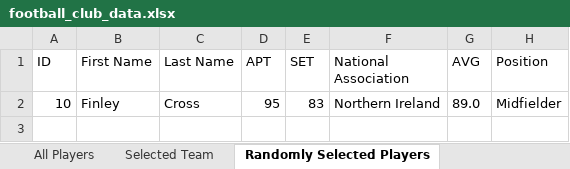
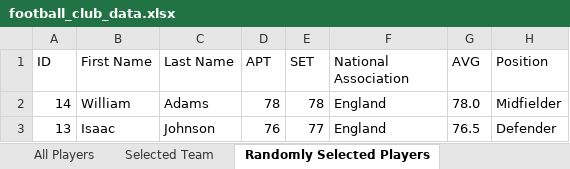
Before and after one commit to rhb16/FOOTBALLProject, an Excel workbook: football_club_data.xlsx, sheet Randomly Selected Players, drawn as a sheet; values as stored, in another font and other column widths than the file's, no borders; removed rows and columns are numbered as before the commit, all else as after; the diff names each change by its address in the sheet, - before the commit and + after, or states it on an @@ line.

```diff
--- a/football_club_data.xlsx (sheet Randomly Selected Players)
+++ b/football_club_data.xlsx (sheet Randomly Selected Players)
-row 2: 10 | Finley | Cross | 95 | 83 | Northern Ireland | 89.0 | Midfielder
+row 2: 14 | William | Adams | 78 | 78 | England | 78.0 | Midfielder
+row 3: 13 | Isaac | Johnson | 76 | 77 | England | 76.5 | Defender
```
Also changed, not shown: sheet Selected Team, sheet Players Sorted by APT, sheet All Players, sheet Player with Lowest AVG, sheet Count Players by Position, 2 other files.
